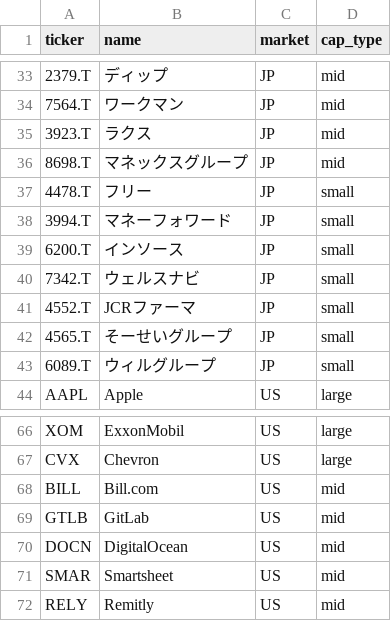
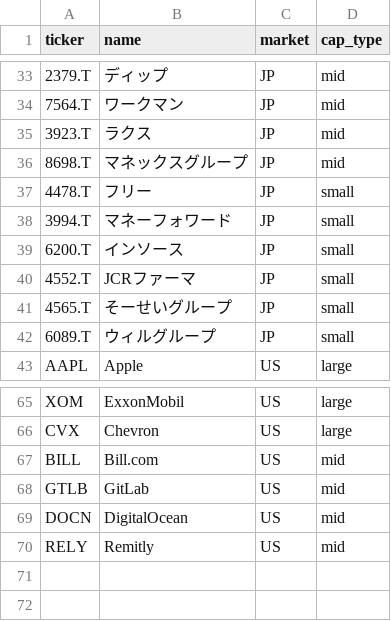
Before and after one commit to nami0817kk-arch/claude-code-dev, a CSV file: projects/PJT001-stock-investment/data/watchlist.csv, drawn as a sheet; only a part is shown, gaps mark what is left out; the diff names each change by its address in the sheet, - before the commit and + after, or states it on an @@ line.

```diff
--- a/projects/PJT001-stock-investment/data/watchlist.csv
+++ b/projects/PJT001-stock-investment/data/watchlist.csv
-row 40: 7342.T | ウェルスナビ | JP | small
-row 71: SMAR | Smartsheet | US | mid
```
Also changed, not shown: 4 other files.
